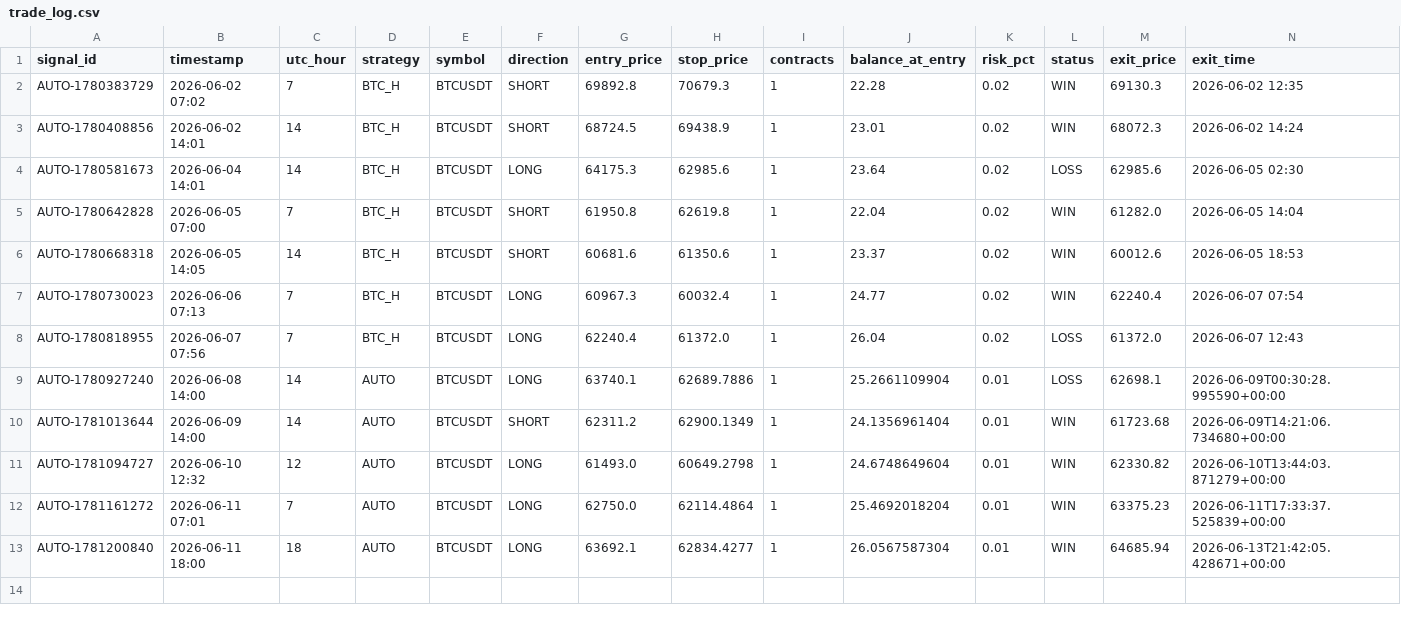
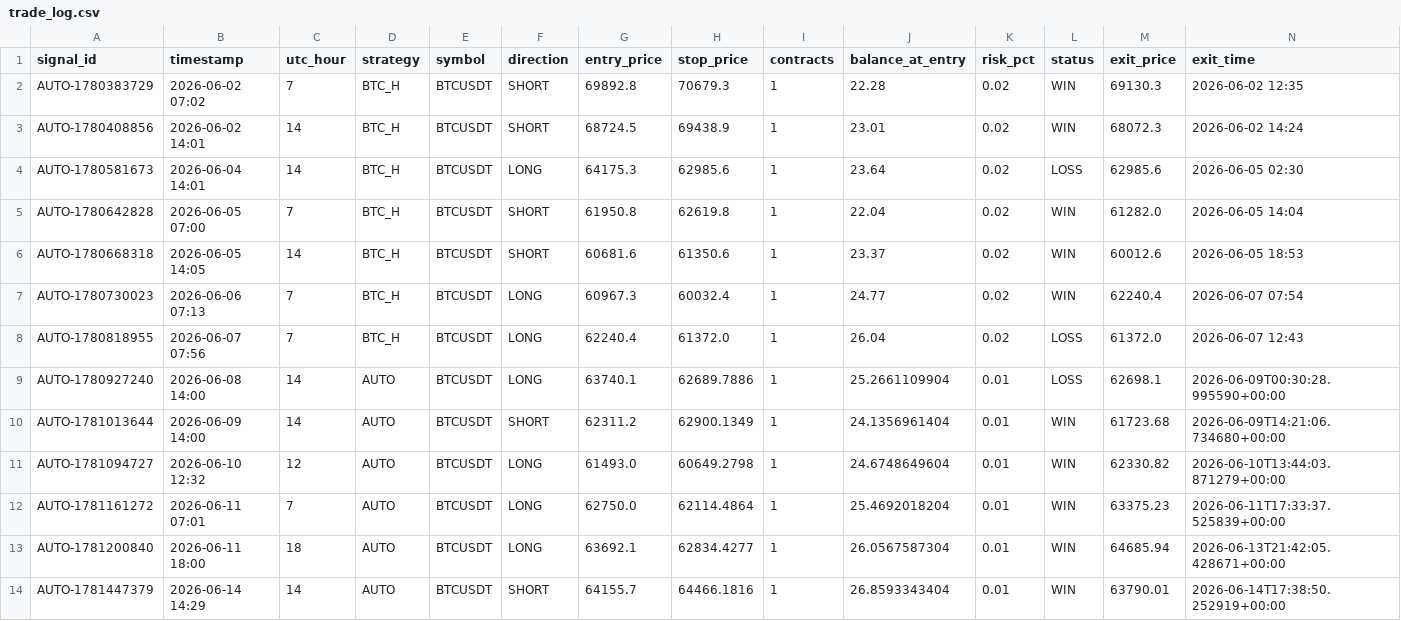
Before and after one commit to rizwans95/Claude-trading-agent, a CSV file: trade_log.csv, drawn as a sheet; only a part is shown; rows hold the shown columns only; the diff names each change by its address in the sheet, - before the commit and + after, or states it on an @@ line.

Commit message:
Auto close: AUTO-1781447379 CLOSED +1.178R

```diff
--- a/trade_log.csv
+++ b/trade_log.csv
+row 14: AUTO-1781447379 | 2026-06-14 14:29 | 14 | AUTO | BTCUSDT | SHORT | 64155.7 | 64466.1816 | 1 | 26.8593343404 | 0.01 | WIN | 63790.01 | 2026-06-14T17:38:50.252919+00:00
```
